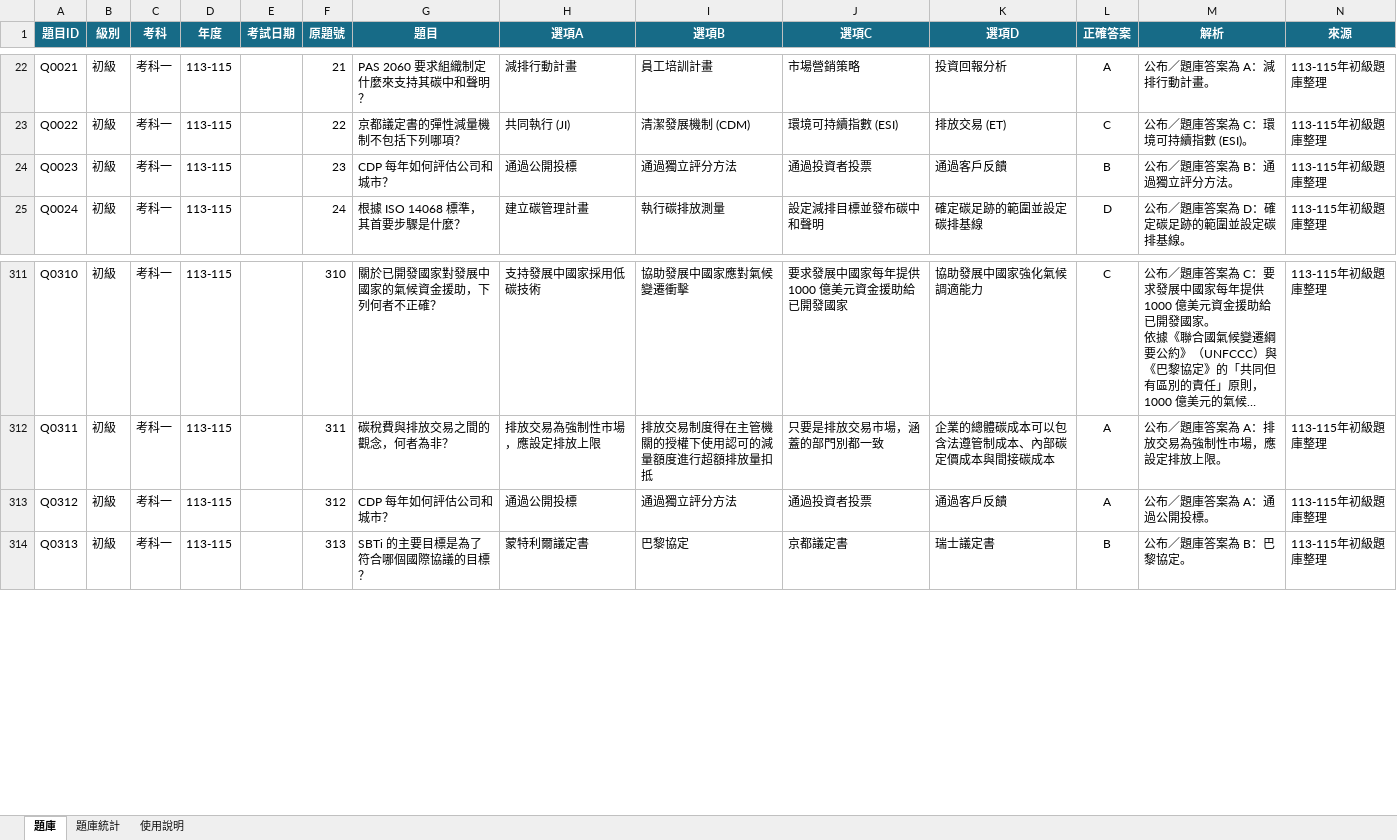
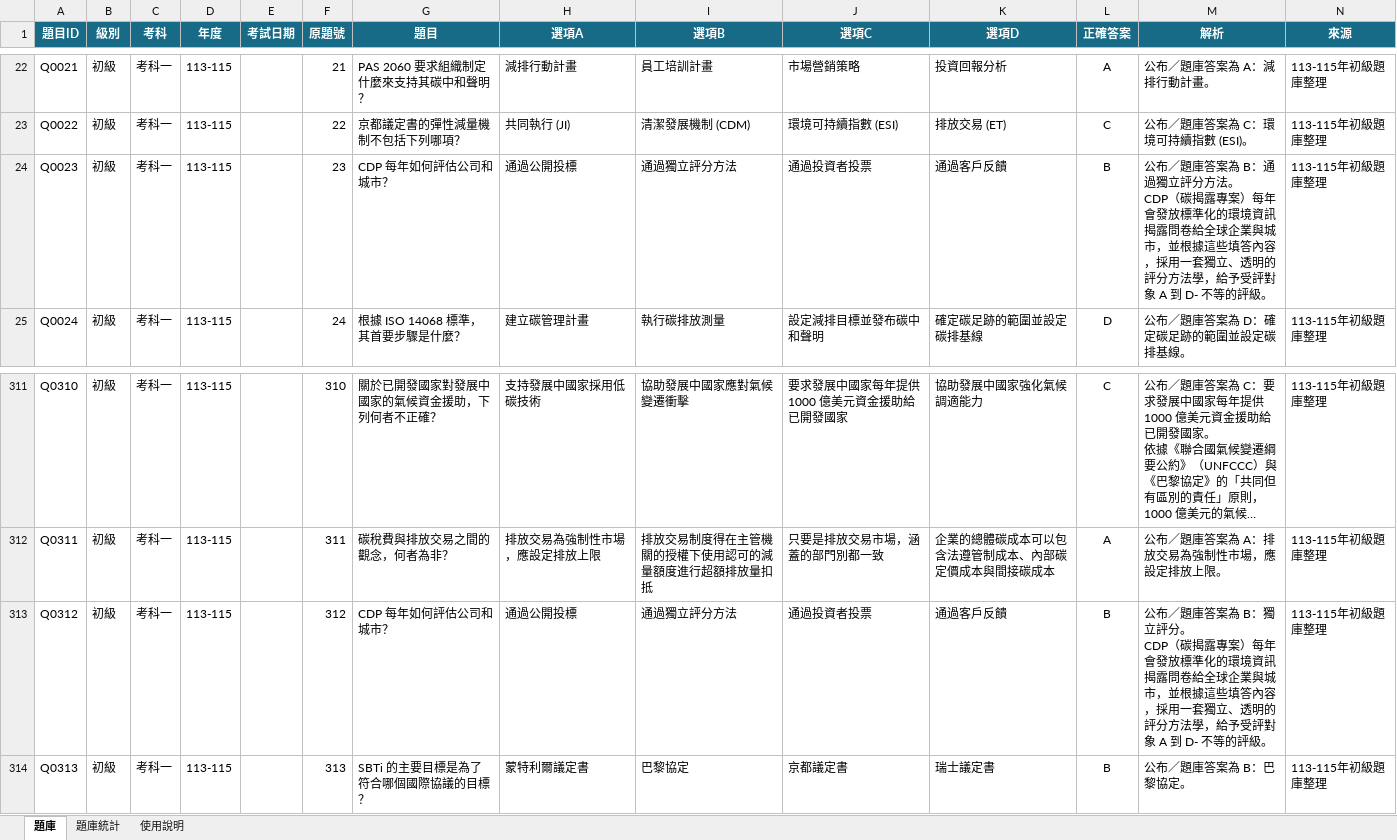
Before and after one commit to 3311231021/practice, an Excel workbook: questions.xlsx, sheet 題庫, drawn as a sheet; only a part is shown, gaps mark what is left out; long unchanged cells end in …; values as stored, in another font and other column widths than the file's, no borders; table styles not drawn; ↵ is a line break in a cell; the diff names each change by its address in the sheet, - before the commit and + after, or states it on an @@ line.

Commit message:
Add files via upload

```diff
--- a/questions.xlsx (sheet 題庫)
+++ b/questions.xlsx (sheet 題庫)
-M24 (解析): …分方法。
+M24 (解析): …分方法。 ↵ CDP（碳揭露專案）每年會發放標準化的環境資訊揭露問卷給全球企業與城市，並根據這些填答內容，採用一套獨立、透明的評分方法學，給予受評對象 A 到 D- 不等的評級。
-L313 (正確答案): A
+L313 (正確答案): B
-M313 (解析): …答案為 A：通過公開投標。
+M313 (解析): …答案為 B：獨立評分。 ↵ CDP（碳揭露專案）每年會發放標準化的環境資訊揭露問卷給全球企業與城市，並根據這些填答內容，採用一套獨立、透明的評分方法學，給予受評對象 A 到 D- 不等的評級。
```
